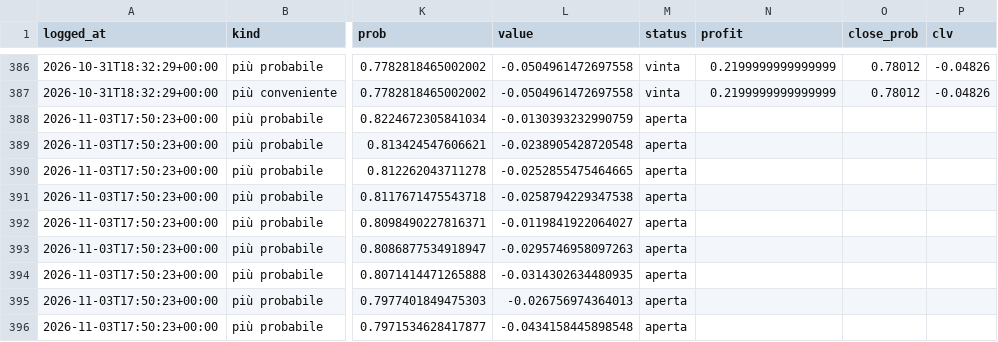
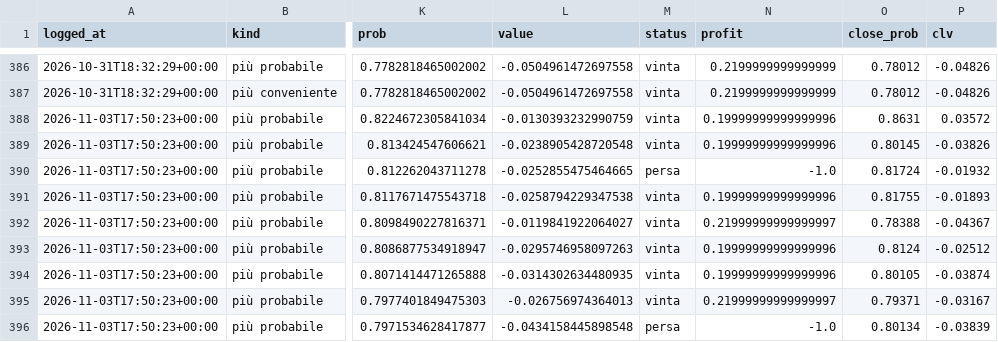
Before and after one commit to francyrussotti/forecast1x2, a CSV file: data/tips/picks_register.csv, drawn as a sheet; only a part is shown, gaps mark what is left out; the diff covers the shown part only; the diff names each change by its address in the sheet, - before the commit and + after, or states it on an @@ line.

```diff
--- a/data/tips/picks_register.csv
+++ b/data/tips/picks_register.csv
-M388:M389 (status): aperta
+M388:M389 (status): vinta
-N388:N389 (profit): (empty)
+N388:N389 (profit): 0.19999999999999996
-O388 (close_prob): (empty)
+O388 (close_prob): 0.8631
-P388 (clv): (empty)
+P388 (clv): 0.03572
-O389 (close_prob): (empty)
+O389 (close_prob): 0.80145
-P389 (clv): (empty)
+P389 (clv): -0.03826
-M390 (status): aperta
+M390 (status): persa
-N390 (profit): (empty)
+N390 (profit): -1.0
-O390 (close_prob): (empty)
+O390 (close_prob): 0.81724
-P390 (clv): (empty)
+P390 (clv): -0.01932
-M391:M395 (status): aperta
+M391:M395 (status): vinta
-N391 (profit): (empty)
+N391 (profit): 0.19999999999999996
-O391 (close_prob): (empty)
+O391 (close_prob): 0.81755
-P391 (clv): (empty)
+P391 (clv): -0.01893
-N392 (profit): (empty)
+N392 (profit): 0.21999999999999997
-O392 (close_prob): (empty)
+O392 (close_prob): 0.78388
-P392 (clv): (empty)
+P392 (clv): -0.04367
-N393:N394 (profit): (empty)
+N393:N394 (profit): 0.19999999999999996
-O393 (close_prob): (empty)
+O393 (close_prob): 0.8124
-P393 (clv): (empty)
+P393 (clv): -0.02512
-O394 (close_prob): (empty)
+O394 (close_prob): 0.80105
-P394 (clv): (empty)
+P394 (clv): -0.03874
-N395 (profit): (empty)
+N395 (profit): 0.21999999999999997
-O395 (close_prob): (empty)
+O395 (close_prob): 0.79371
-P395 (clv): (empty)
+P395 (clv): -0.03167
-M396 (status): aperta
+M396 (status): persa
-N396 (profit): (empty)
+N396 (profit): -1.0
-O396 (close_prob): (empty)
+O396 (close_prob): 0.80134
-P396 (clv): (empty)
+P396 (clv): -0.03839
```
Also changed, not shown: 60 edited cells elsewhere in this file, data/raw/2627_E1.csv, data/tips/slips_register.csv, 7 other files.
